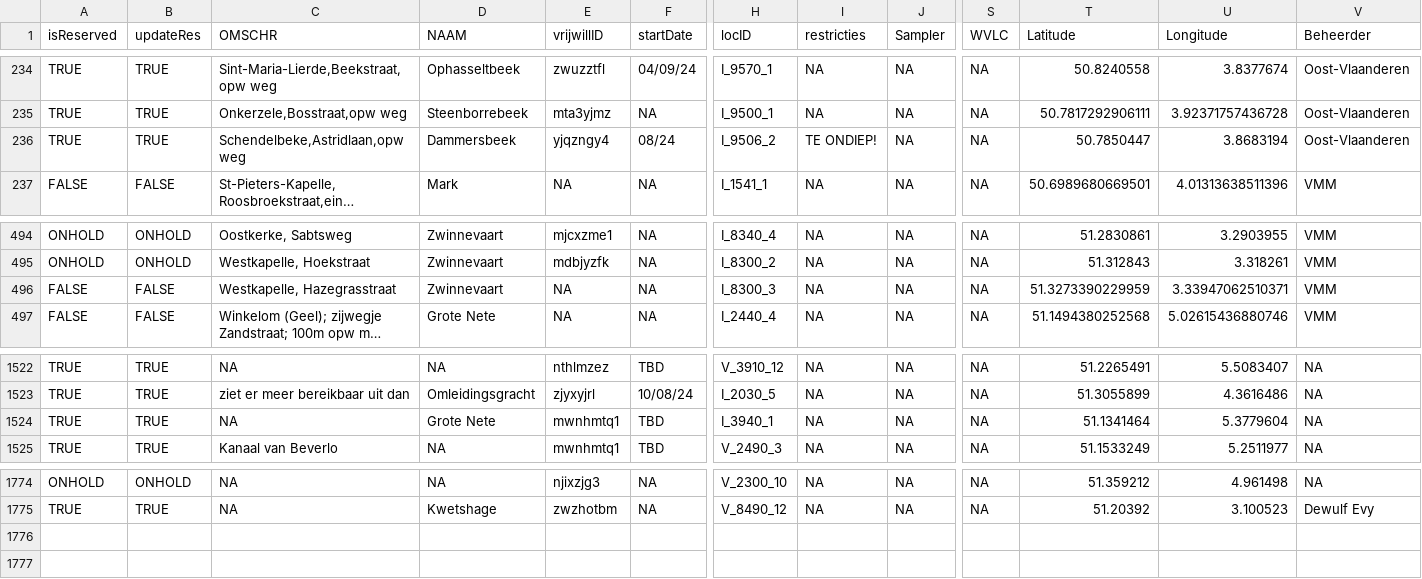
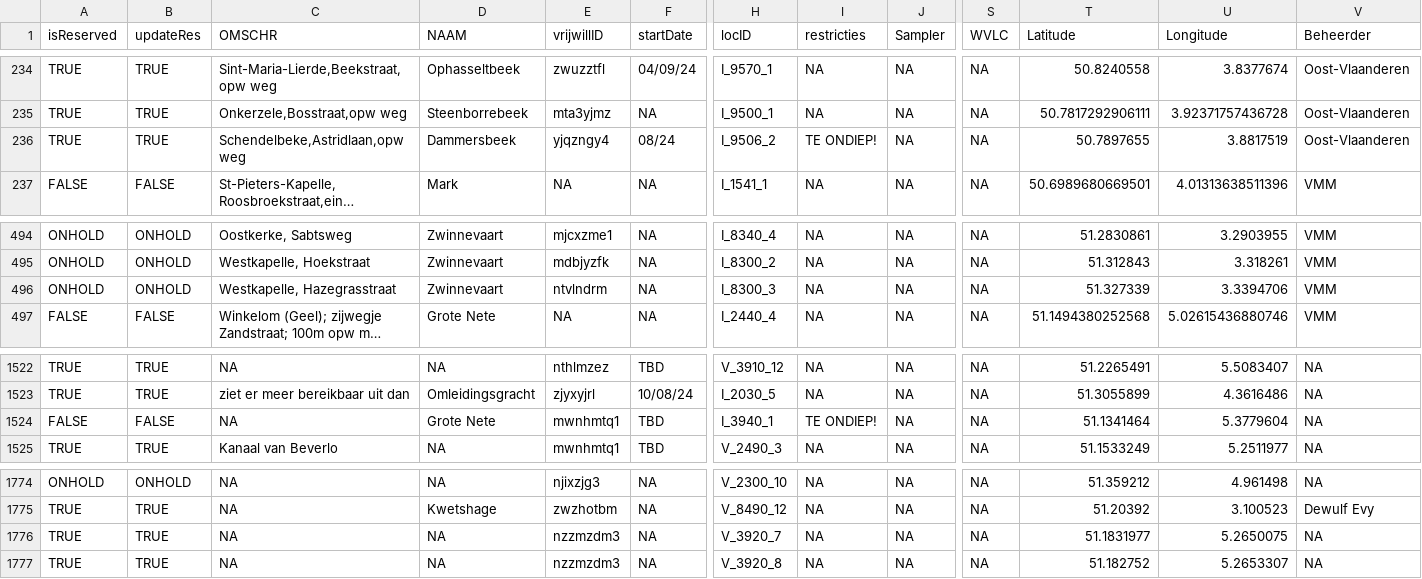
Before and after one commit to inbo/craywatch, a CSV file: assets/localities.csv, drawn as a sheet; only a part is shown, gaps mark what is left out; long unchanged cells end in …; rows hold the shown columns only; the diff names each change by its address in the sheet, - before the commit and + after, or states it on an @@ line.

Commit message:
Update localities.csv

```diff
--- a/assets/localities.csv
+++ b/assets/localities.csv
-T236 (Latitude): 50.7850447
+T236 (Latitude): 50.7897655
-U236 (Longitude): 3.8683194
+U236 (Longitude): 3.8817519
-A496 (isReserved): FALSE
+A496 (isReserved): ONHOLD
-B496 (updateRes): FALSE
+B496 (updateRes): ONHOLD
-E496 (vrijwillID): NA
+E496 (vrijwillID): ntvlndrm
-T496 (Latitude): 51.3273390229959
+T496 (Latitude): 51.327339
-U496 (Longitude): 3.33947062510371
+U496 (Longitude): 3.3394706
-A1524 (isReserved): TRUE
+A1524 (isReserved): FALSE
-B1524 (updateRes): TRUE
+B1524 (updateRes): FALSE
-I1524 (restricties): NA
+I1524 (restricties): TE ONDIEP!
+row 1776: TRUE | TRUE | NA | NA | nzzmzdm3 | NA | V_3920_7 | NA | NA | NA | 51.1831977 | 5.2650075 | NA
+row 1777: TRUE | TRUE | NA | NA | nzzmzdm3 | NA | V_3920_8 | NA | NA | NA | 51.182752 | 5.2653307 | NA
```
